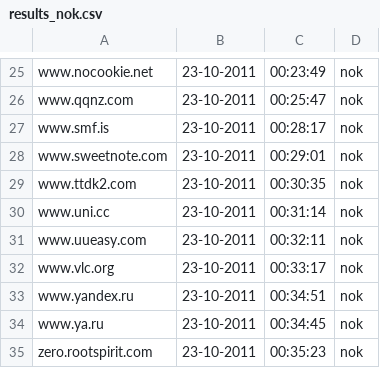
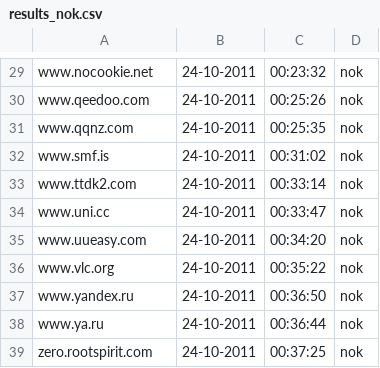
Before and after one commit to Tuinslak/GFW-URL-checker, a CSV file: testResults/be/results_nok.csv, drawn as a sheet; only a part is shown, gaps mark what is left out; removed rows and columns are numbered as before the commit, all else as after; the diff covers the shown part only; the diff names each change by its address in the sheet, - before the commit and + after, or states it on an @@ line.

```diff
--- a/testResults/be/results_nok.csv
+++ b/testResults/be/results_nok.csv
-B29: 23-10-2011
+B29: 24-10-2011
-C29: 00:23:49
+C29: 00:23:32
+row 30: www.qeedoo.com | 24-10-2011 | 00:25:26 | nok
-B31:B32: 23-10-2011
+B31:B32: 24-10-2011
-C31: 00:25:47
+C31: 00:25:35
-C32: 00:28:17
+C32: 00:31:02
-row 28: www.sweetnote.com | 23-10-2011 | 00:29:01 | nok
-B33:B39: 23-10-2011
+B33:B39: 24-10-2011
-C33: 00:30:35
+C33: 00:33:14
-C34: 00:31:14
+C34: 00:33:47
-C35: 00:32:11
+C35: 00:34:20
-C36: 00:33:17
+C36: 00:35:22
-C37: 00:34:51
+C37: 00:36:50
-C38: 00:34:45
+C38: 00:36:44
-C39: 00:35:23
+C39: 00:37:25
```
Also changed, not shown: 4 added rows and 49 edited cells elsewhere in this file, testResults/be/results.csv, testResults/be/results_ok.csv.
